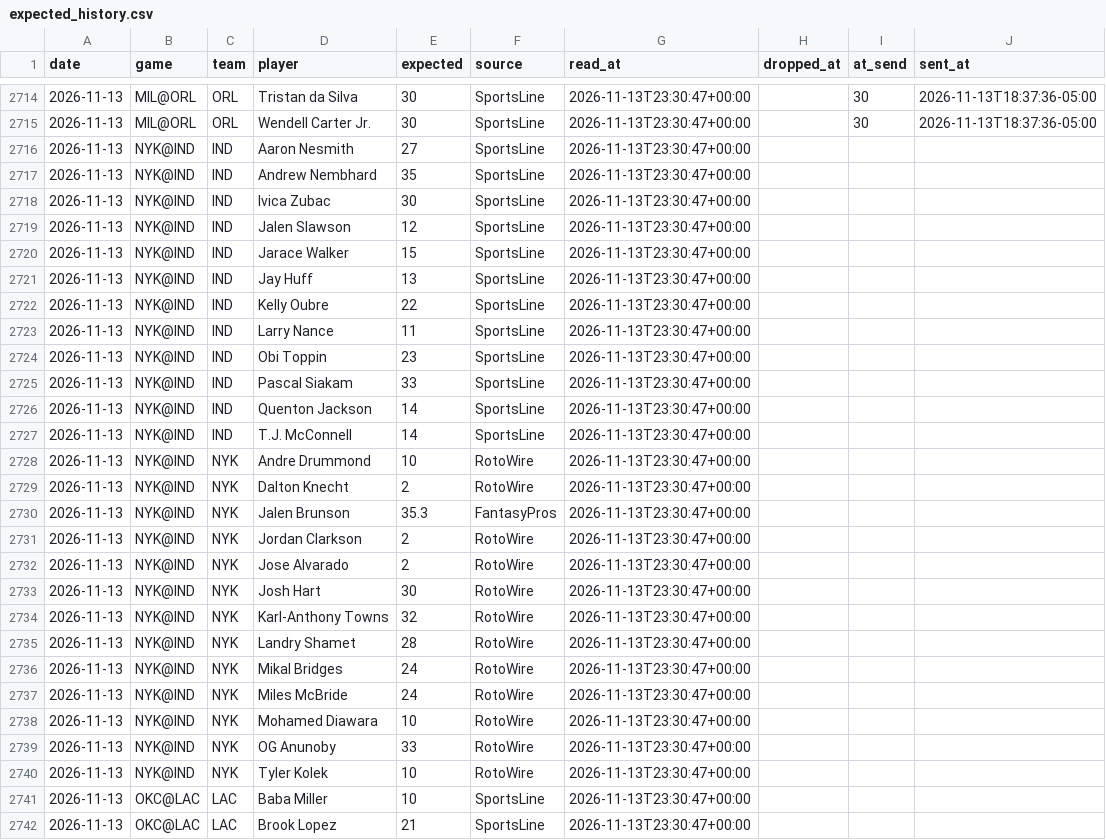
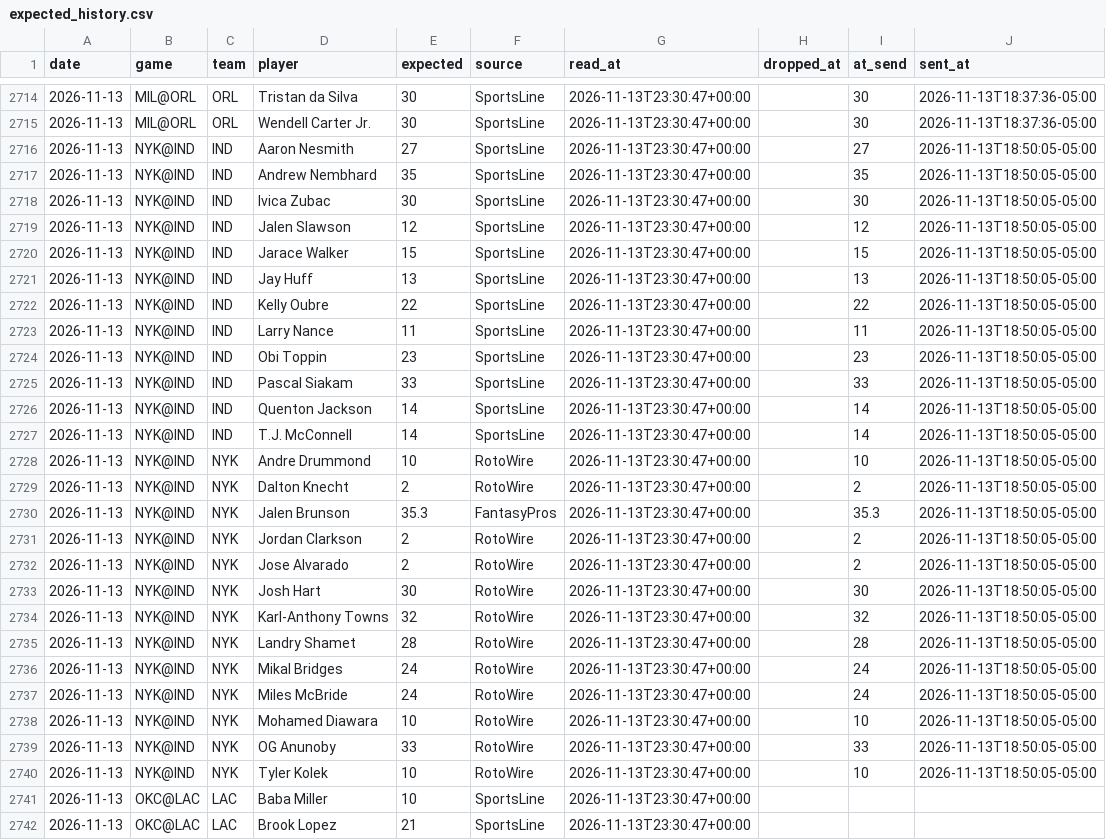
Before and after one commit to lukemaass-hub/nba-board, a CSV file: pipeline/expected_history.csv, drawn as a sheet; only a part is shown, gaps mark what is left out.

```diff
--- a/pipeline/expected_history.csv
+++ b/pipeline/expected_history.csv
@@ -2715,27 +2715,27 @@ date,game,team,player,expected,source,read_at,dropped_at,at_send,sent_at
 2026-11-13,MIL@ORL,ORL,Wendell Carter Jr.,30,SportsLine,2026-11-13T23:30:47+00:00,,30,2026-11-13T18:37:36-05:00
-2026-11-13,NYK@IND,IND,Aaron Nesmith,27,SportsLine,2026-11-13T23:30:47+00:00,,,
-2026-11-13,NYK@IND,IND,Andrew Nembhard,35,SportsLine,2026-11-13T23:30:47+00:00,,,
-2026-11-13,NYK@IND,IND,Ivica Zubac,30,SportsLine,2026-11-13T23:30:47+00:00,,,
-2026-11-13,NYK@IND,IND,Jalen Slawson,12,SportsLine,2026-11-13T23:30:47+00:00,,,
-2026-11-13,NYK@IND,IND,Jarace Walker,15,SportsLine,2026-11-13T23:30:47+00:00,,,
-2026-11-13,NYK@IND,IND,Jay Huff,13,SportsLine,2026-11-13T23:30:47+00:00,,,
-2026-11-13,NYK@IND,IND,Kelly Oubre,22,SportsLine,2026-11-13T23:30:47+00:00,,,
-2026-11-13,NYK@IND,IND,Larry Nance,11,SportsLine,2026-11-13T23:30:47+00:00,,,
-2026-11-13,NYK@IND,IND,Obi Toppin,23,SportsLine,2026-11-13T23:30:47+00:00,,,
-2026-11-13,NYK@IND,IND,Pascal Siakam,33,SportsLine,2026-11-13T23:30:47+00:00,,,
-2026-11-13,NYK@IND,IND,Quenton Jackson,14,SportsLine,2026-11-13T23:30:47+00:00,,,
-2026-11-13,NYK@IND,IND,T.J. McConnell,14,SportsLine,2026-11-13T23:30:47+00:00,,,
-2026-11-13,NYK@IND,NYK,Andre Drummond,10,RotoWire,2026-11-13T23:30:47+00:00,,,
-2026-11-13,NYK@IND,NYK,Dalton Knecht,2,RotoWire,2026-11-13T23:30:47+00:00,,,
-2026-11-13,NYK@IND,NYK,Jalen Brunson,35.3,FantasyPros,2026-11-13T23:30:47+00:00,,,
-2026-11-13,NYK@IND,NYK,Jordan Clarkson,2,RotoWire,2026-11-13T23:30:47+00:00,,,
-2026-11-13,NYK@IND,NYK,Jose Alvarado,2,RotoWire,2026-11-13T23:30:47+00:00,,,
-2026-11-13,NYK@IND,NYK,Josh Hart,30,RotoWire,2026-11-13T23:30:47+00:00,,,
-2026-11-13,NYK@IND,NYK,Karl-Anthony Towns,32,RotoWire,2026-11-13T23:30:47+00:00,,,
-2026-11-13,NYK@IND,NYK,Landry Shamet,28,RotoWire,2026-11-13T23:30:47+00:00,,,
-2026-11-13,NYK@IND,NYK,Mikal Bridges,24,RotoWire,2026-11-13T23:30:47+00:00,,,
-2026-11-13,NYK@IND,NYK,Miles McBride,24,RotoWire,2026-11-13T23:30:47+00:00,,,
-2026-11-13,NYK@IND,NYK,Mohamed Diawara,10,RotoWire,2026-11-13T23:30:47+00:00,,,
-2026-11-13,NYK@IND,NYK,OG Anunoby,33,RotoWire,2026-11-13T23:30:47+00:00,,,
-2026-11-13,NYK@IND,NYK,Tyler Kolek,10,RotoWire,2026-11-13T23:30:47+00:00,,,
+2026-11-13,NYK@IND,IND,Aaron Nesmith,27,SportsLine,2026-11-13T23:30:47+00:00,,27,2026-11-13T18:50:05-05:00
+2026-11-13,NYK@IND,IND,Andrew Nembhard,35,SportsLine,2026-11-13T23:30:47+00:00,,35,2026-11-13T18:50:05-05:00
+2026-11-13,NYK@IND,IND,Ivica Zubac,30,SportsLine,2026-11-13T23:30:47+00:00,,30,2026-11-13T18:50:05-05:00
+2026-11-13,NYK@IND,IND,Jalen Slawson,12,SportsLine,2026-11-13T23:30:47+00:00,,12,2026-11-13T18:50:05-05:00
+2026-11-13,NYK@IND,IND,Jarace Walker,15,SportsLine,2026-11-13T23:30:47+00:00,,15,2026-11-13T18:50:05-05:00
+2026-11-13,NYK@IND,IND,Jay Huff,13,SportsLine,2026-11-13T23:30:47+00:00,,13,2026-11-13T18:50:05-05:00
+2026-11-13,NYK@IND,IND,Kelly Oubre,22,SportsLine,2026-11-13T23:30:47+00:00,,22,2026-11-13T18:50:05-05:00
+2026-11-13,NYK@IND,IND,Larry Nance,11,SportsLine,2026-11-13T23:30:47+00:00,,11,2026-11-13T18:50:05-05:00
+2026-11-13,NYK@IND,IND,Obi Toppin,23,SportsLine,2026-11-13T23:30:47+00:00,,23,2026-11-13T18:50:05-05:00
+2026-11-13,NYK@IND,IND,Pascal Siakam,33,SportsLine,2026-11-13T23:30:47+00:00,,33,2026-11-13T18:50:05-05:00
+2026-11-13,NYK@IND,IND,Quenton Jackson,14,SportsLine,2026-11-13T23:30:47+00:00,,14,2026-11-13T18:50:05-05:00
+2026-11-13,NYK@IND,IND,T.J. McConnell,14,SportsLine,2026-11-13T23:30:47+00:00,,14,2026-11-13T18:50:05-05:00
+2026-11-13,NYK@IND,NYK,Andre Drummond,10,RotoWire,2026-11-13T23:30:47+00:00,,10,2026-11-13T18:50:05-05:00
+2026-11-13,NYK@IND,NYK,Dalton Knecht,2,RotoWire,2026-11-13T23:30:47+00:00,,2,2026-11-13T18:50:05-05:00
+2026-11-13,NYK@IND,NYK,Jalen Brunson,35.3,FantasyPros,2026-11-13T23:30:47+00:00,,35.3,2026-11-13T18:50:05-05:00
+2026-11-13,NYK@IND,NYK,Jordan Clarkson,2,RotoWire,2026-11-13T23:30:47+00:00,,2,2026-11-13T18:50:05-05:00
+2026-11-13,NYK@IND,NYK,Jose Alvarado,2,RotoWire,2026-11-13T23:30:47+00:00,,2,2026-11-13T18:50:05-05:00
+2026-11-13,NYK@IND,NYK,Josh Hart,30,RotoWire,2026-11-13T23:30:47+00:00,,30,2026-11-13T18:50:05-05:00
+2026-11-13,NYK@IND,NYK,Karl-Anthony Towns,32,RotoWire,2026-11-13T23:30:47+00:00,,32,2026-11-13T18:50:05-05:00
+2026-11-13,NYK@IND,NYK,Landry Shamet,28,RotoWire,2026-11-13T23:30:47+00:00,,28,2026-11-13T18:50:05-05:00
+2026-11-13,NYK@IND,NYK,Mikal Bridges,24,RotoWire,2026-11-13T23:30:47+00:00,,24,2026-11-13T18:50:05-05:00
+2026-11-13,NYK@IND,NYK,Miles McBride,24,RotoWire,2026-11-13T23:30:47+00:00,,24,2026-11-13T18:50:05-05:00
+2026-11-13,NYK@IND,NYK,Mohamed Diawara,10,RotoWire,2026-11-13T23:30:47+00:00,,10,2026-11-13T18:50:05-05:00
+2026-11-13,NYK@IND,NYK,OG Anunoby,33,RotoWire,2026-11-13T23:30:47+00:00,,33,2026-11-13T18:50:05-05:00
+2026-11-13,NYK@IND,NYK,Tyler Kolek,10,RotoWire,2026-11-13T23:30:47+00:00,,10,2026-11-13T18:50:05-05:00
 2026-11-13,OKC@LAC,LAC,Baba Miller,10,SportsLine,2026-11-13T23:30:47+00:00,,,
```
Also changed, not shown: 2 other files.
